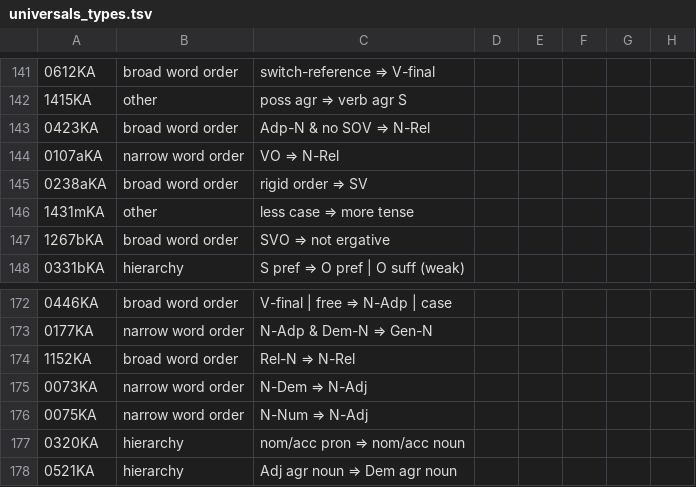
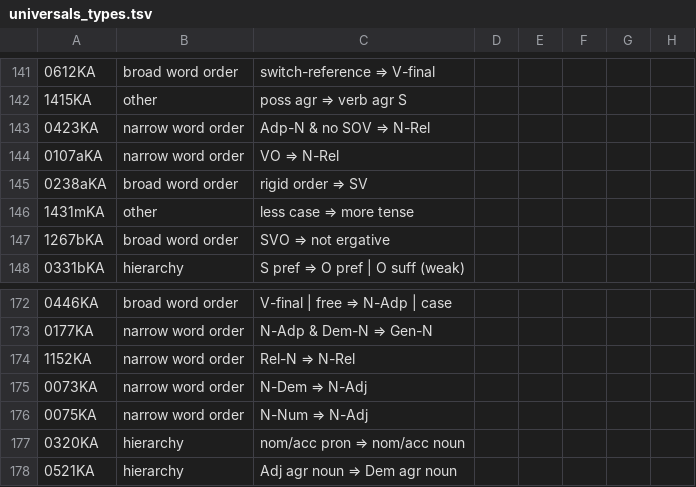
Before and after one commit to SimonGreenhill/TestingLinguisticUniversals, a TSV file: universals_types.tsv, drawn as a sheet; only a part is shown, gaps mark what is left out; the diff names each change by its address in the sheet, - before the commit and + after, or states it on an @@ line.

Commit message:
change domain_general for two universals

```diff
--- a/universals_types.tsv
+++ b/universals_types.tsv
-B143: broad word order
+B143: narrow word order
-B174: broad word order
+B174: narrow word order
```
